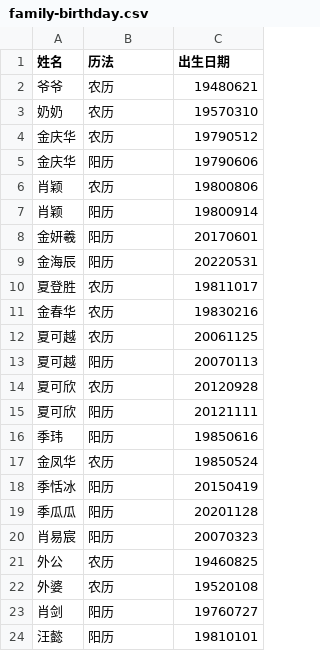
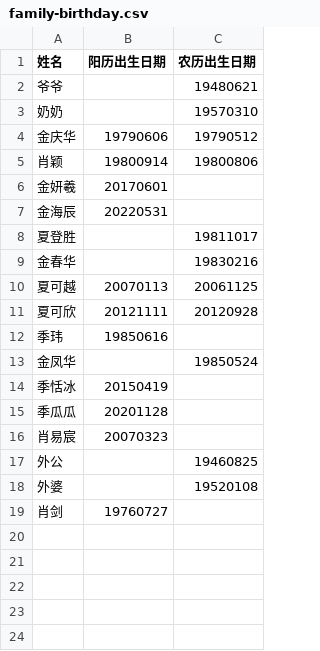
Before and after one commit to jinqinghua/ics, a CSV file: src/main/resources/family-birthday.csv, drawn as a sheet.

Commit message:
Optimize family-birthday.ics

```diff
--- a/src/main/resources/family-birthday.csv
+++ b/src/main/resources/family-birthday.csv
@@ -1,24 +1,19 @@
-姓名,历法,出生日期
-爷爷,农历,19480621
-奶奶,农历,19570310
-金庆华,农历,19790512
-金庆华,阳历,19790606
-肖颖,农历,19800806
-肖颖,阳历,19800914
-金妍羲,阳历,20170601
-金海辰,阳历,20220531
-夏登胜,农历,19811017
-金春华,农历,19830216
-夏可越,农历,20061125
-夏可越,阳历,20070113
-夏可欣,农历,20120928
-夏可欣,阳历,20121111
-季玮,阳历,19850616
-金凤华,农历,19850524
-季恬冰,阳历,20150419
-季瓜瓜,阳历,20201128
-肖易宸,阳历,20070323
-外公,农历,19460825
-外婆,农历,19520108
-肖剑,阳历,19760727
-汪懿,阳历,19810101
+姓名,阳历出生日期,农历出生日期
+爷爷,,19480621
+奶奶,,19570310
+金庆华,19790606,19790512
+肖颖,19800914,19800806
+金妍羲,20170601,
+金海辰,20220531,
+夏登胜,,19811017
+金春华,,19830216
+夏可越,20070113,20061125
+夏可欣,20121111,20120928
+季玮,19850616,
+金凤华,,19850524
+季恬冰,20150419,
+季瓜瓜,20201128,
+肖易宸,20070323,
+外公,,19460825
+外婆,,19520108
+肖剑,19760727,
```
Also changed, not shown: 5 other files.
